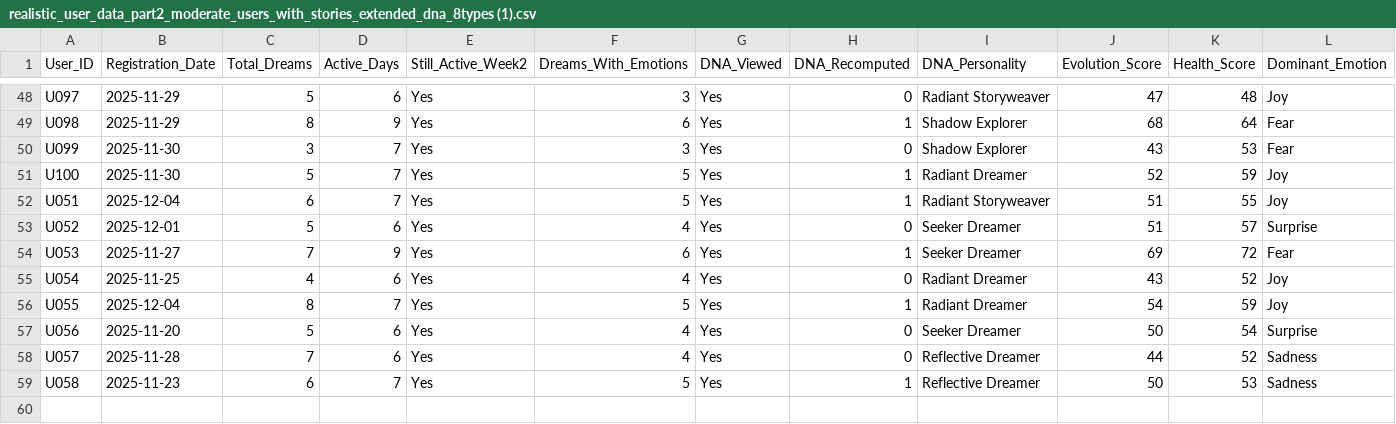
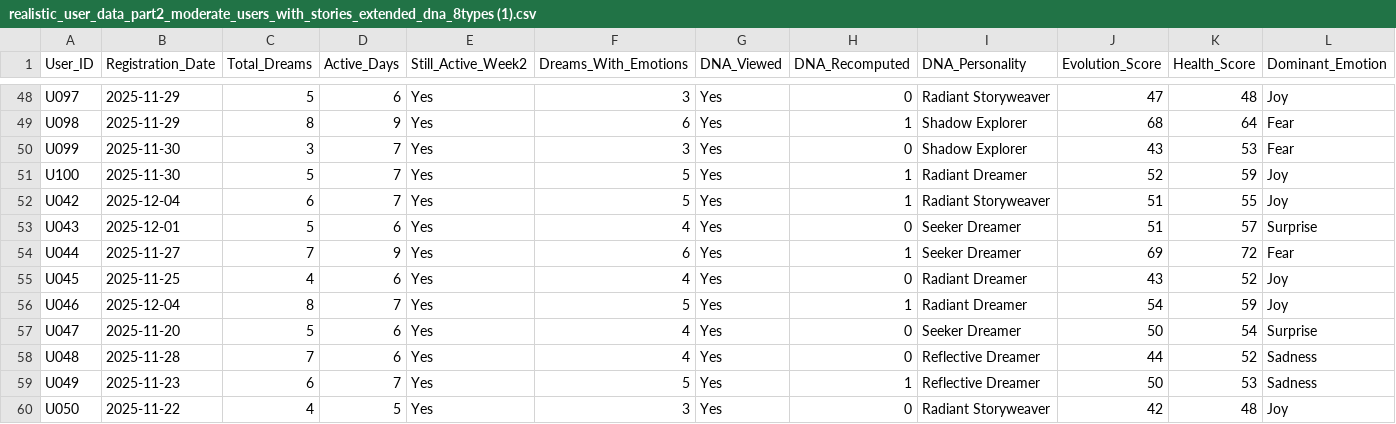
Before and after one commit to Adit-Mugdha-das/DreamWeaver, a CSV file: realistic_user_data_part2_moderate_users_with_stories_extended_dna_8types (1).csv, drawn as a sheet; only a part is shown, gaps mark what is left out; rows hold the shown columns only; the diff names each change by its address in the sheet, - before the commit and + after, or states it on an @@ line.

```diff
--- a/realistic_user_data_part2_moderate_users_with_stories_extended_dna_8types (1).csv
+++ b/realistic_user_data_part2_moderate_users_with_stories_extended_dna_8types (1).csv
-A52 (User_ID): U051
+A52 (User_ID): U042
-A53 (User_ID): U052
+A53 (User_ID): U043
-A54 (User_ID): U053
+A54 (User_ID): U044
-A55 (User_ID): U054
+A55 (User_ID): U045
-A56 (User_ID): U055
+A56 (User_ID): U046
-A57 (User_ID): U056
+A57 (User_ID): U047
-A58 (User_ID): U057
+A58 (User_ID): U048
-A59 (User_ID): U058
+A59 (User_ID): U049
+row 60: U050 | 2025-11-22 | 4 | 5 | Yes | 3 | Yes | 0 | Radiant Storyweaver | 42 | 48 | Joy
```
Also changed, not shown: realistic_user_data_part1_dropoffs.csv, 3 other files.
